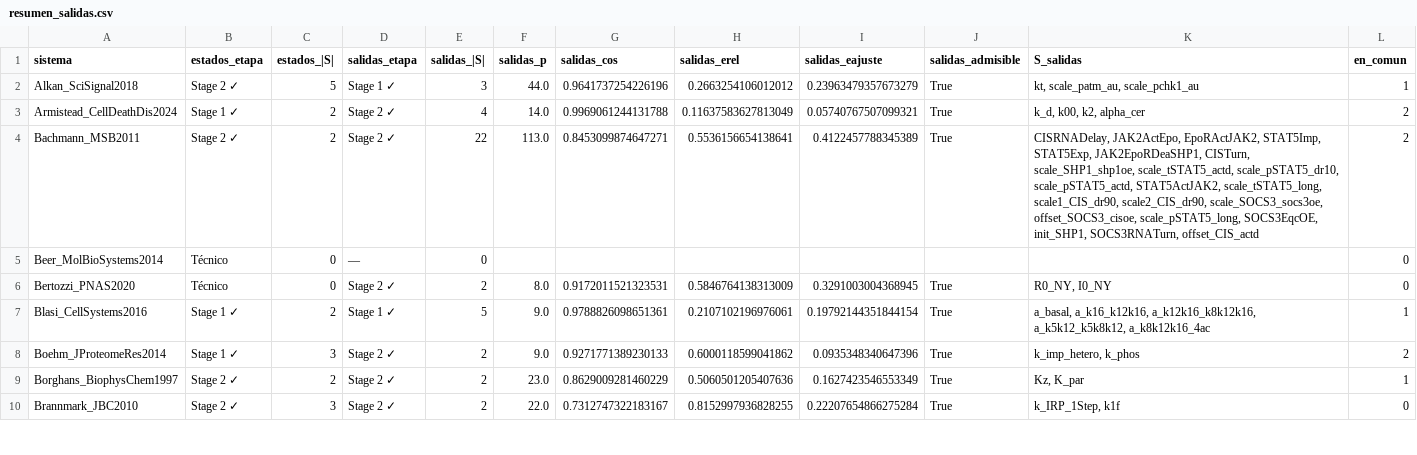
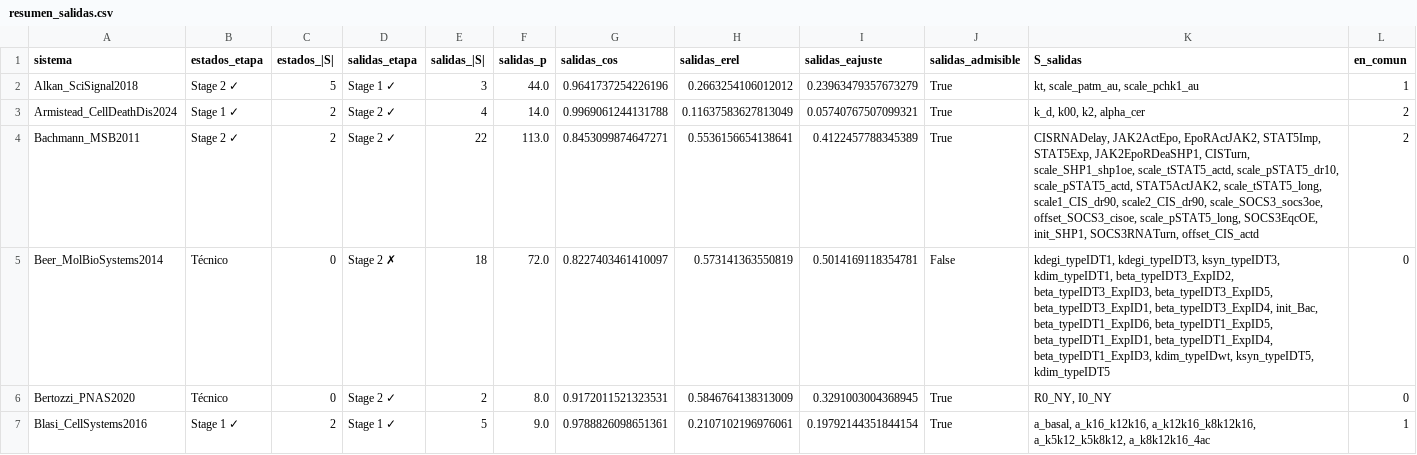
Before and after one commit to monicammr/archivos, a CSV file: certificados/resultados/salidas/resumen_salidas.csv, drawn as a sheet; only a part is shown; the shorter side is filled out with more unchanged rows; the diff covers the shown part only.

```diff
--- a/certificados/resultados/salidas/resumen_salidas.csv
+++ b/certificados/resultados/salidas/resumen_salidas.csv
@@ -4,3 +4,3 @@ Armistead_CellDeathDis2024,Stage 1 ✓,2,Stage 2 ✓,4,14.0,0.9969061244131788,0
 Bachmann_MSB2011,Stage 2 ✓,2,Stage 2 ✓,22,113.0,0.8453099874647271,0.5536156654138641,0.4122457788345389,True,"CISRNADelay, JAK2ActEpo, EpoRActJAK2, STAT5Imp, STAT5Exp, JAK2EpoRDeaSHP1, CISTurn, scale_SHP1_shp1oe, scale_tSTAT5_actd, scale_pSTAT5_dr10, scale_pSTAT5_actd, STAT5ActJAK2, scale_tSTAT5_long, scale1_CIS_dr90, scale2_CIS_dr90, scale_SOCS3_socs3oe, offset_SOCS3_cisoe, scale_pSTAT5_long, SOCS3EqcOE, init_SHP1, SOCS3RNATurn, offset_CIS_actd",2
-Beer_MolBioSystems2014,Técnico,0,—,0,,,,,,,0
+Beer_MolBioSystems2014,Técnico,0,Stage 2 ✗,18,72.0,0.8227403461410097,0.573141363550819,0.5014169118354781,False,"kdegi_typeIDT1, kdegi_typeIDT3, ksyn_typeIDT3, kdim_typeIDT1, beta_typeIDT3_ExpID2, beta_typeIDT3_ExpID3, beta_typeIDT3_ExpID5, beta_typeIDT3_ExpID1, beta_typeIDT3_ExpID4, init_Bac, beta_typeIDT1_ExpID6, beta_typeIDT1_ExpID5, beta_typeIDT1_ExpID1, beta_typeIDT1_ExpID4, beta_typeIDT1_ExpID3, kdim_typeIDwt, ksyn_typeIDT5, kdim_typeIDT5",0
 Bertozzi_PNAS2020,Técnico,0,Stage 2 ✓,2,8.0,0.9172011521323531,0.5846764138313009,0.3291003004368945,True,"R0_NY, I0_NY",0
```
Also changed, not shown: 8 edited cells elsewhere in this file, 1 other file.
